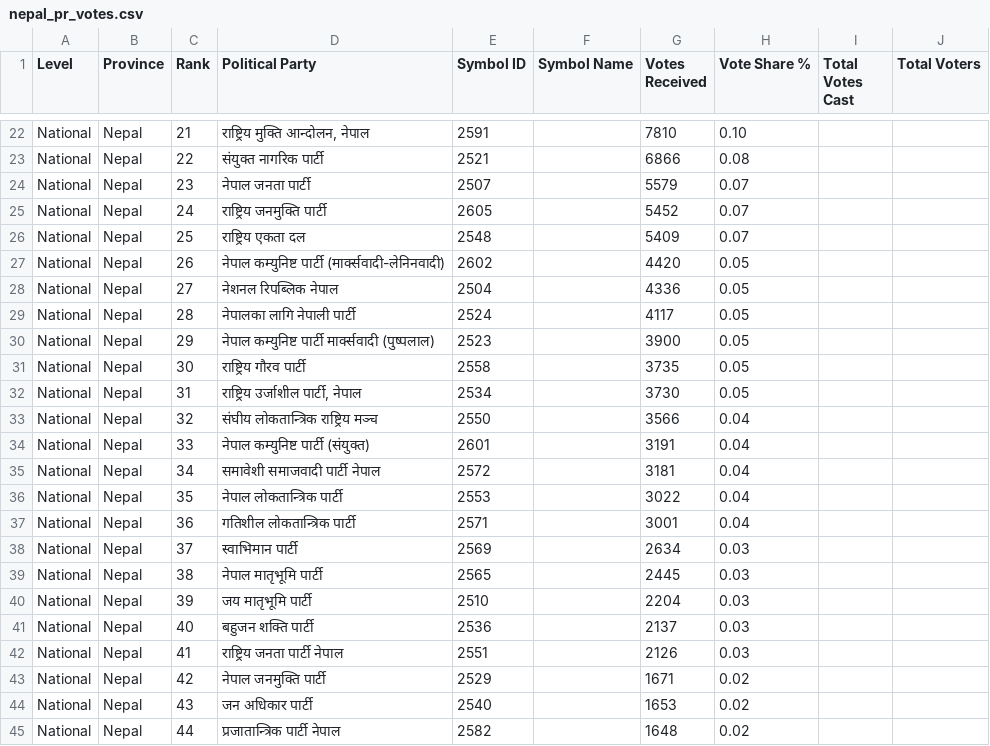
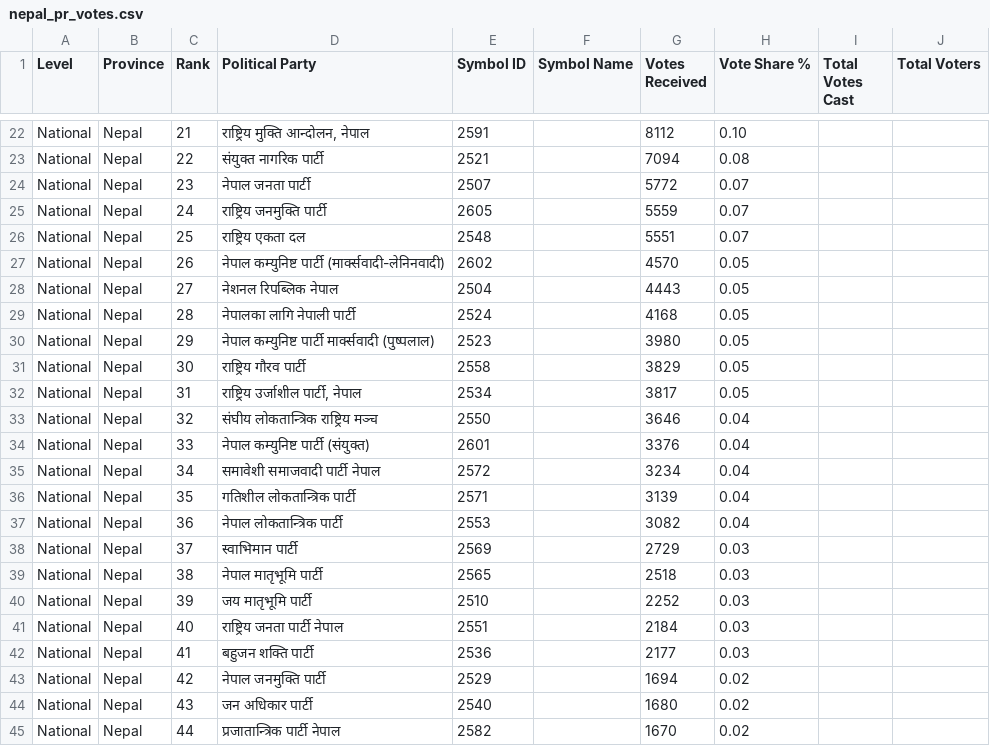
Before and after one commit to vbek/biography, a CSV file: election/nepal_pr_votes.csv, drawn as a sheet; only a part is shown, gaps mark what is left out; the diff covers the shown part only; the diff names each change by its address in the sheet, - before the commit and + after, or states it on an @@ line.

Commit message:
Update nepal_pr_votes.csv

```diff
--- a/election/nepal_pr_votes.csv
+++ b/election/nepal_pr_votes.csv
-G22 (Votes Received): 7810
+G22 (Votes Received): 8112
-G23 (Votes Received): 6866
+G23 (Votes Received): 7094
-G24 (Votes Received): 5579
+G24 (Votes Received): 5772
-G25 (Votes Received): 5452
+G25 (Votes Received): 5559
-G26 (Votes Received): 5409
+G26 (Votes Received): 5551
-G27 (Votes Received): 4420
+G27 (Votes Received): 4570
-G28 (Votes Received): 4336
+G28 (Votes Received): 4443
-G29 (Votes Received): 4117
+G29 (Votes Received): 4168
-G30 (Votes Received): 3900
+G30 (Votes Received): 3980
-G31 (Votes Received): 3735
+G31 (Votes Received): 3829
-G32 (Votes Received): 3730
+G32 (Votes Received): 3817
-G33 (Votes Received): 3566
+G33 (Votes Received): 3646
-G34 (Votes Received): 3191
+G34 (Votes Received): 3376
-G35 (Votes Received): 3181
+G35 (Votes Received): 3234
-D36 (Political Party): नेपाल लोकतान्त्रिक पार्टी
+D36 (Political Party): गतिशील लोकतान्त्रिक पार्टी
-E36 (Symbol ID): 2553
+E36 (Symbol ID): 2571
-G36 (Votes Received): 3022
+G36 (Votes Received): 3139
-D37 (Political Party): गतिशील लोकतान्त्रिक पार्टी
+D37 (Political Party): नेपाल लोकतान्त्रिक पार्टी
-E37 (Symbol ID): 2571
+E37 (Symbol ID): 2553
-G37 (Votes Received): 3001
+G37 (Votes Received): 3082
-G38 (Votes Received): 2634
+G38 (Votes Received): 2729
-G39 (Votes Received): 2445
+G39 (Votes Received): 2518
-G40 (Votes Received): 2204
+G40 (Votes Received): 2252
-D41 (Political Party): बहुजन शक्ति पार्टी
+D41 (Political Party): राष्ट्रिय जनता पार्टी नेपाल
-E41 (Symbol ID): 2536
+E41 (Symbol ID): 2551
-G41 (Votes Received): 2137
+G41 (Votes Received): 2184
-D42 (Political Party): राष्ट्रिय जनता पार्टी नेपाल
+D42 (Political Party): बहुजन शक्ति पार्टी
-E42 (Symbol ID): 2551
+E42 (Symbol ID): 2536
-G42 (Votes Received): 2126
+G42 (Votes Received): 2177
-G43 (Votes Received): 1671
+G43 (Votes Received): 1694
-G44 (Votes Received): 1653
+G44 (Votes Received): 1680
-G45 (Votes Received): 1648
+G45 (Votes Received): 1670
```
Also changed, not shown: 45 edited cells elsewhere in this file.
